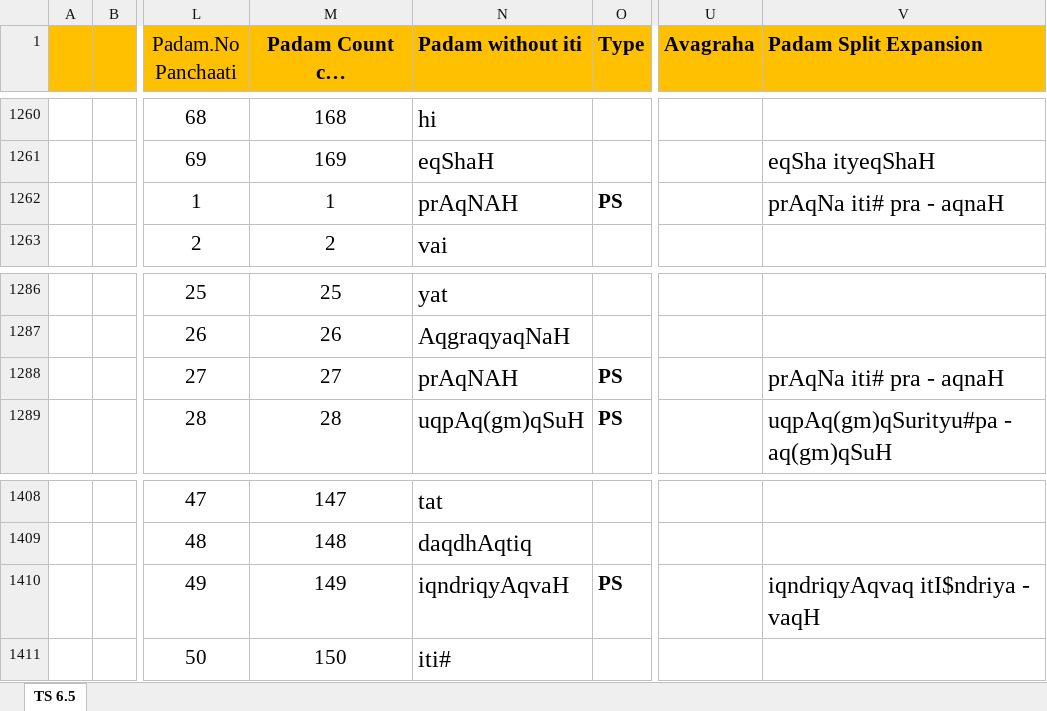
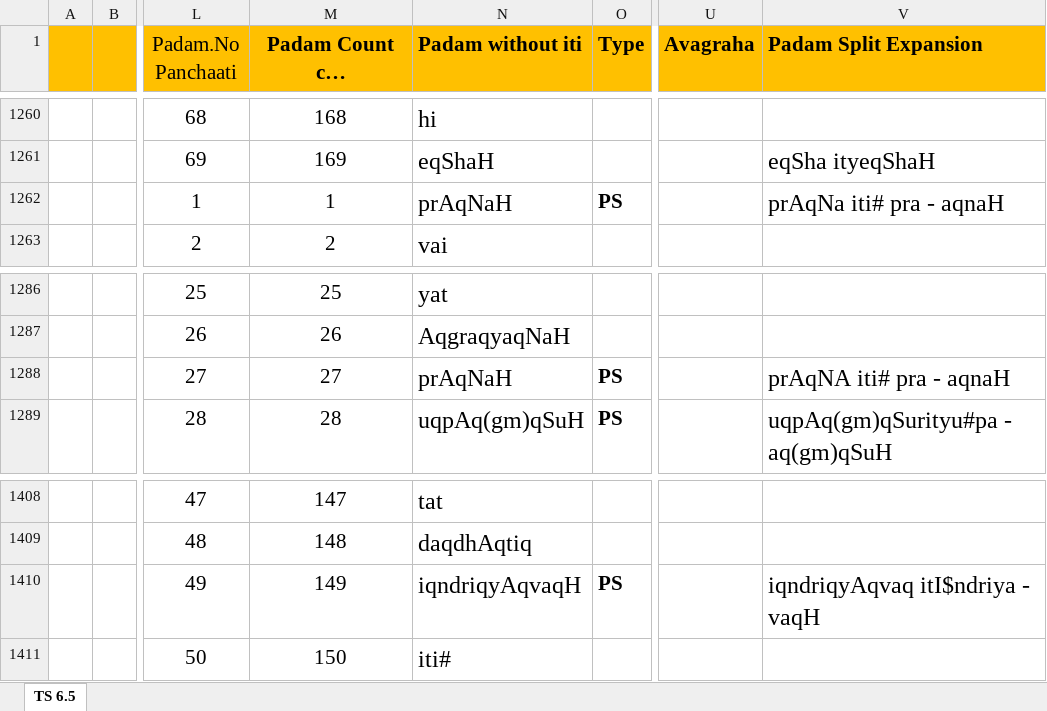
Before and after one commit to KYVeda/texts, an Excel workbook: TS Jatai Working/Padam Input Templates/TS 6.5 Padam Input Template.xlsx, sheet TS 6.5, drawn as a sheet; only a part is shown, gaps mark what is left out; long unchanged cells end in …; values as stored, in another font and other column widths than the file's, no borders; the diff names each change by its address in the sheet, - before the commit and + after, or states it on an @@ line.

```diff
--- a/TS Jatai Working/Padam Input Templates/TS 6.5 Padam Input Template.xlsx (sheet TS 6.5)
+++ b/TS Jatai Working/Padam Input Templates/TS 6.5 Padam Input Template.xlsx (sheet TS 6.5)
-N1262 (Padam without iti): prAqNAH
+N1262 (Padam without iti): prAqNaH
-N1288 (Padam without iti): prAqNAH
+N1288 (Padam without iti): prAqNaH
-V1288 (Padam Split Expansion): prAqNa iti# pra - aqnaH
+V1288 (Padam Split Expansion): prAqNA iti# pra - aqnaH
-N1410 (Padam without iti): iqndriqyAqvaH
+N1410 (Padam without iti): iqndriqyAqvaqH
```
Also changed, not shown: TS Jatai Working/Padam Input Templates/TS 7.2 Padam Input Template.xlsx, 13 other files.
